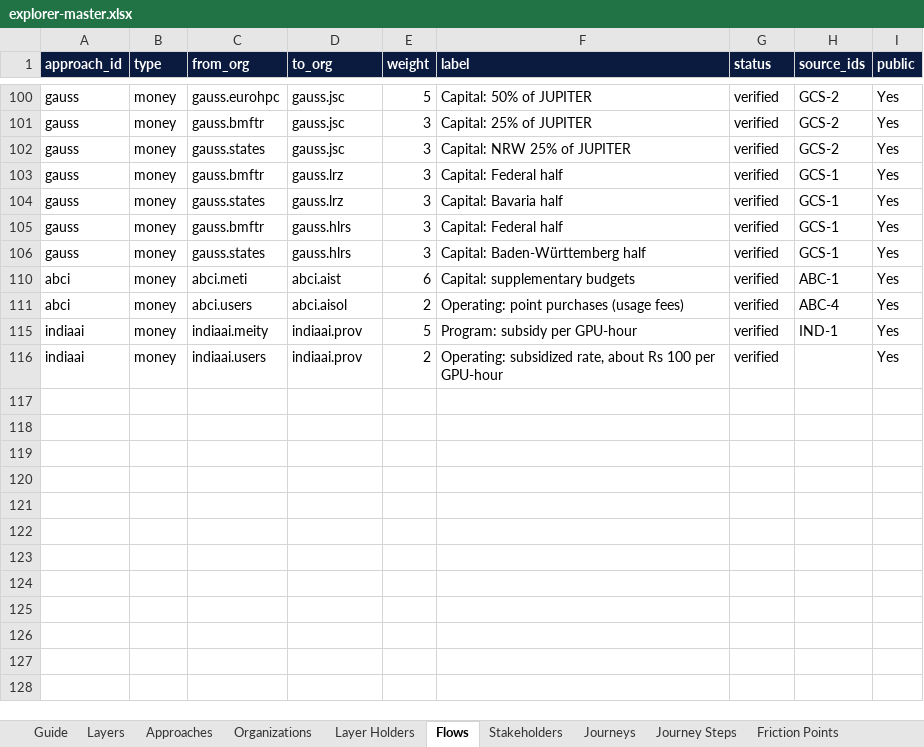
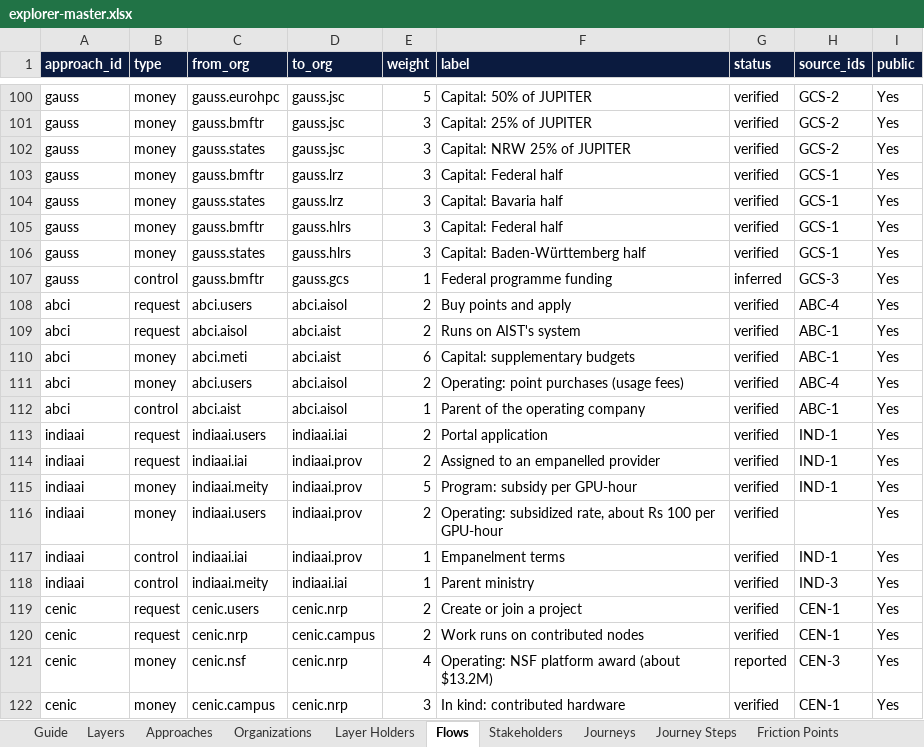
Before and after one commit to CalCompute/compute-governance-explainer, an Excel workbook: data/explorer-master.xlsx, sheet Flows, drawn as a sheet; only a part is shown, gaps mark what is left out; values as stored, in another font and other column widths than the file's, no borders; the diff covers the shown part only; the diff names each change by its address in the sheet, - before the commit and + after, or states it on an @@ line.

```diff
--- a/data/explorer-master.xlsx (sheet Flows)
+++ b/data/explorer-master.xlsx (sheet Flows)
@@ row 107 unhidden: gauss | control | gauss.bmftr | gauss.gcs | 1 | Federal programme funding | inferred | GCS-3 | Yes @@
@@ row 108 unhidden: abci | request | abci.users | abci.aisol | 2 | Buy points and apply | verified | ABC-4 | Yes @@
@@ row 109 unhidden: abci | request | abci.aisol | abci.aist | 2 | Runs on AIST's system | verified | ABC-1 | Yes @@
@@ row 112 unhidden: abci | control | abci.aist | abci.aisol | 1 | Parent of the operating company | verified | ABC-1 | Yes @@
@@ row 113 unhidden: indiaai | request | indiaai.users | indiaai.iai | 2 | Portal application | verified | IND-1 | Yes @@
@@ row 114 unhidden: indiaai | request | indiaai.iai | indiaai.prov | 2 | Assigned to an empanelled provider | verified | IND-1 | Yes @@
@@ row 117 unhidden: indiaai | control | indiaai.iai | indiaai.prov | 1 | Empanelment terms | verified | IND-1 | Yes @@
@@ row 118 unhidden: indiaai | control | indiaai.meity | indiaai.iai | 1 | Parent ministry | verified | IND-3 | Yes @@
@@ row 119 unhidden: cenic | request | cenic.users | cenic.nrp | 2 | Create or join a project | verified | CEN-1 | Yes @@
@@ row 120 unhidden: cenic | request | cenic.nrp | cenic.campus | 2 | Work runs on contributed nodes | verified | CEN-1 | Yes @@
@@ row 121 unhidden: cenic | money | cenic.nsf | cenic.nrp | 4 | Operating: NSF platform award (about $13.2M) | reported | CEN-3 | Yes @@
@@ row 122 unhidden: cenic | money | cenic.campus | cenic.nrp | 3 | In kind: contributed hardware | verified | CEN-1 | Yes @@
```
Also changed, not shown: 1 added row and 88 hidden or unhidden rows elsewhere in this sheet, sheet Layer Holders, 1 other file.
